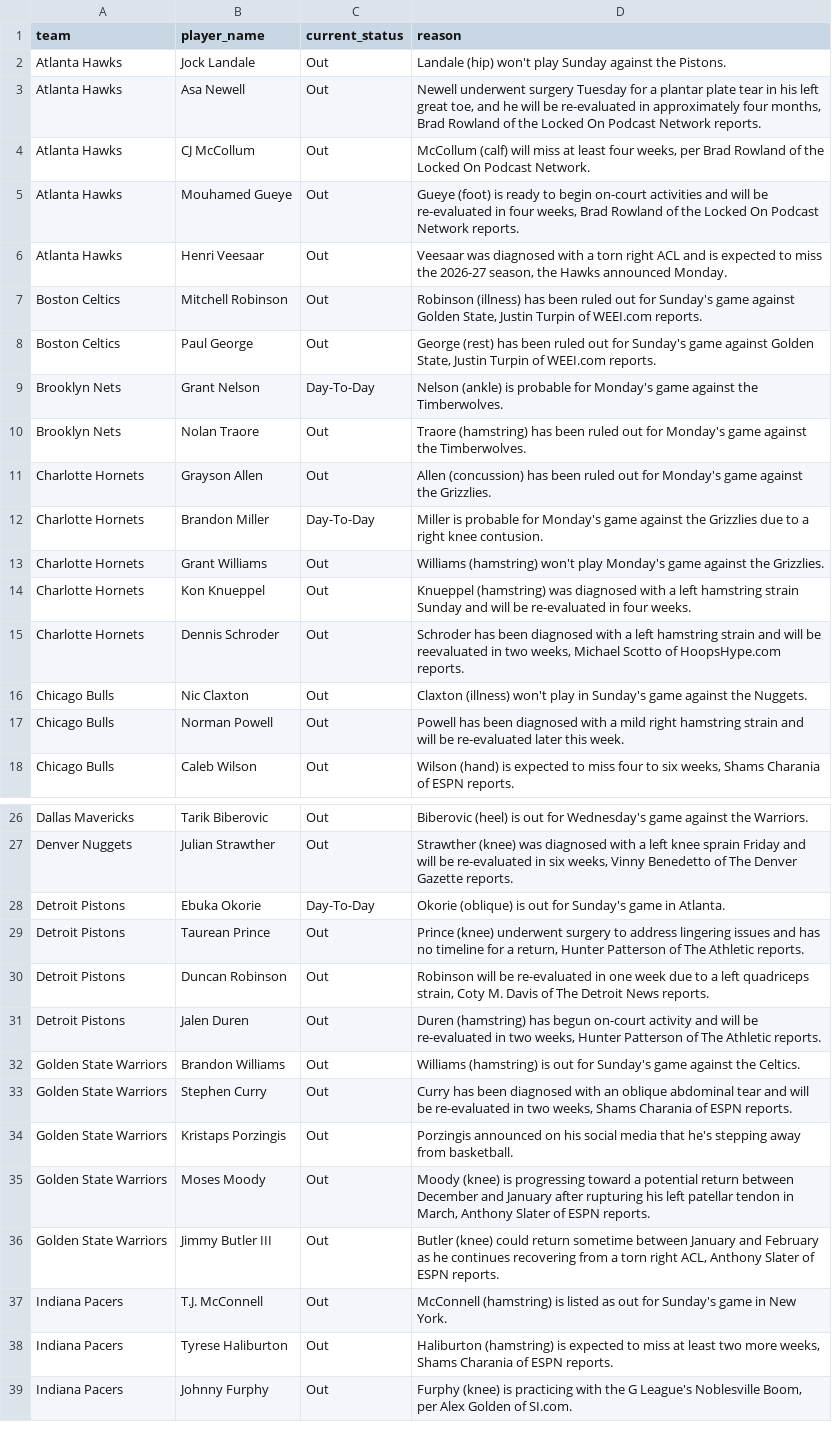
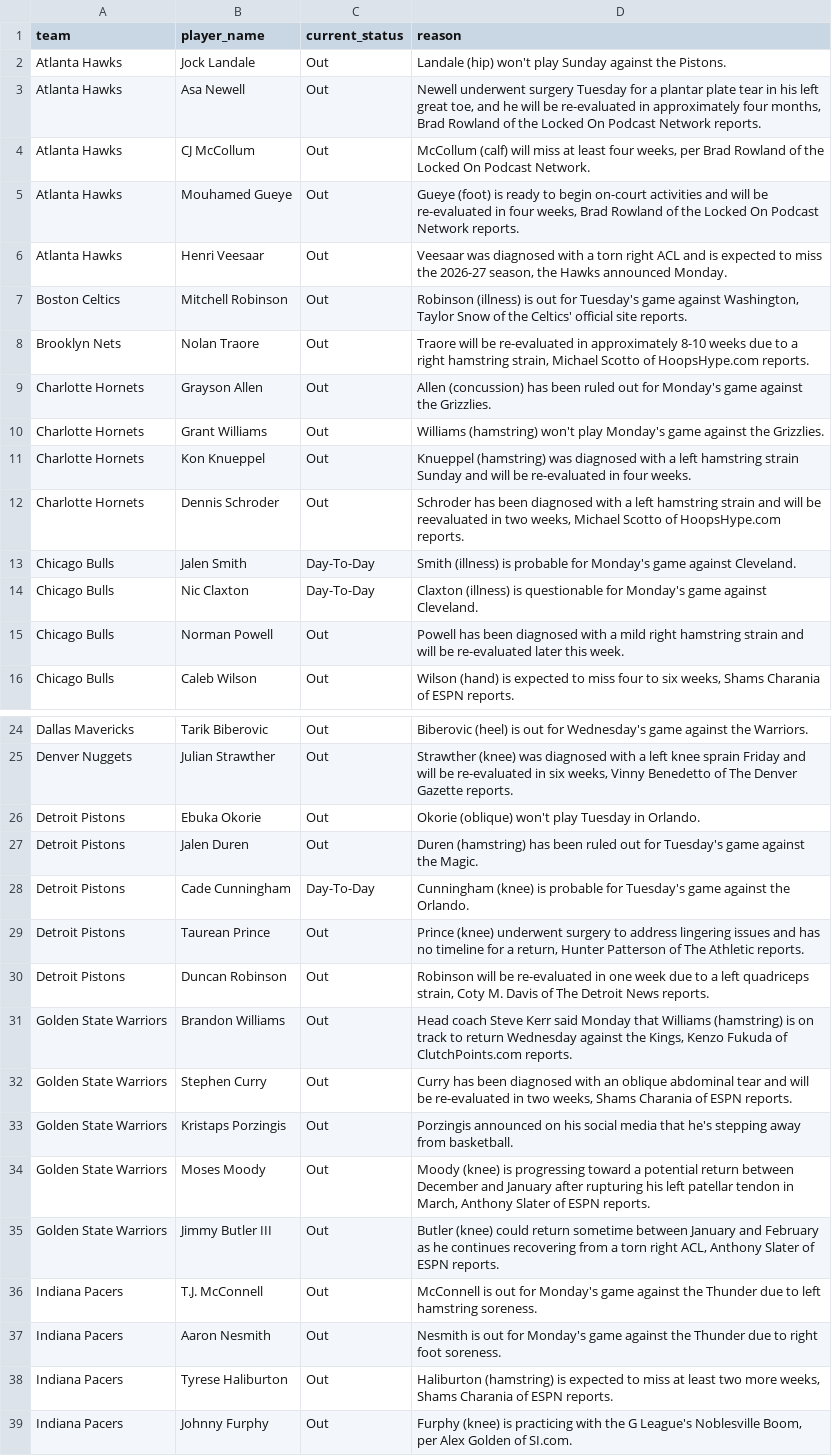
Before and after one commit to ct964817-lgtm/nba-predictor-2026, a CSV file: lesiones_nba.csv, drawn as a sheet; only a part is shown, gaps mark what is left out; the diff covers the shown part only.

```diff
--- a/lesiones_nba.csv
+++ b/lesiones_nba.csv
@@ -6,8 +6,5 @@ Atlanta Hawks,Mouhamed Gueye,Out,"Gueye (foot) is ready to begin on-court activi
 Atlanta Hawks,Henri Veesaar,Out,"Veesaar was diagnosed with a torn right ACL and is expected to miss the 2026-27 season, the Hawks announced Monday."
-Boston Celtics,Mitchell Robinson,Out,"Robinson (illness) has been ruled out for Sunday's game against Golden State, Justin Turpin of WEEI.com reports."
-Boston Celtics,Paul George,Out,"George (rest) has been ruled out for Sunday's game against Golden State, Justin Turpin of WEEI.com reports."
-Brooklyn Nets,Grant Nelson,Day-To-Day,Nelson (ankle) is probable for Monday's game against the Timberwolves.
-Brooklyn Nets,Nolan Traore,Out,Traore (hamstring) has been ruled out for Monday's game against the Timberwolves.
+Boston Celtics,Mitchell Robinson,Out,"Robinson (illness) is out for Tuesday's game against Washington, Taylor Snow of the Celtics' official site reports."
+Brooklyn Nets,Nolan Traore,Out,"Traore will be re-evaluated in approximately 8-10 weeks due to a right hamstring strain, Michael Scotto of HoopsHype.com reports."
 Charlotte Hornets,Grayson Allen,Out,Allen (concussion) has been ruled out for Monday's game against the Grizzlies.
-Charlotte Hornets,Brandon Miller,Day-To-Day,Miller is probable for Monday's game against the Grizzlies due to a right knee contusion.
 Charlotte Hornets,Grant Williams,Out,Williams (hamstring) won't play Monday's game against the Grizzlies.
@@ -15,3 +12,4 @@ Charlotte Hornets,Kon Knueppel,Out,Knueppel (hamstring) was diagnosed with a lef
 Charlotte Hornets,Dennis Schroder,Out,"Schroder has been diagnosed with a left hamstring strain and will be reevaluated in two weeks, Michael Scotto of HoopsHype.com reports."
-Chicago Bulls,Nic Claxton,Out,Claxton (illness) won't play in Sunday's game against the Nuggets.
+Chicago Bulls,Jalen Smith,Day-To-Day,Smith (illness) is probable for Monday's game against Cleveland.
+Chicago Bulls,Nic Claxton,Day-To-Day,Claxton (illness) is questionable for Monday's game against Cleveland.
 Chicago Bulls,Norman Powell,Out,Powell has been diagnosed with a mild right hamstring strain and will be re-evaluated later this week.
@@ -27,7 +25,8 @@ Dallas Mavericks,Tarik Biberovic,Out,Biberovic (heel) is out for Wednesday's gam
 Denver Nuggets,Julian Strawther,Out,"Strawther (knee) was diagnosed with a left knee sprain Friday and will be re-evaluated in six weeks, Vinny Benedetto of The Denver Gazette reports."
-Detroit Pistons,Ebuka Okorie,Day-To-Day,Okorie (oblique) is out for Sunday's game in Atlanta.
+Detroit Pistons,Ebuka Okorie,Out,Okorie (oblique) won't play Tuesday in Orlando.
+Detroit Pistons,Jalen Duren,Out,Duren (hamstring) has been ruled out for Tuesday's game against the Magic.
+Detroit Pistons,Cade Cunningham,Day-To-Day,Cunningham (knee) is probable for Tuesday's game against the Orlando.
 Detroit Pistons,Taurean Prince,Out,"Prince (knee) underwent surgery to address lingering issues and has no timeline for a return, Hunter Patterson of The Athletic reports."
 Detroit Pistons,Duncan Robinson,Out,"Robinson will be re-evaluated in one week due to a left quadriceps strain, Coty M. Davis of The Detroit News reports."
-Detroit Pistons,Jalen Duren,Out,"Duren (hamstring) has begun on-court activity and will be re-evaluated in two weeks, Hunter Patterson of The Athletic reports."
-Golden State Warriors,Brandon Williams,Out,Williams (hamstring) is out for Sunday's game against the Celtics.
+Golden State Warriors,Brandon Williams,Out,"Head coach Steve Kerr said Monday that Williams (hamstring) is on track to return Wednesday against the Kings, Kenzo Fukuda of ClutchPoints.com reports."
 Golden State Warriors,Stephen Curry,Out,"Curry has been diagnosed with an oblique abdominal tear and will be re-evaluated in two weeks, Shams Charania of ESPN reports."
@@ -36,3 +35,4 @@ Golden State Warriors,Moses Moody,Out,"Moody (knee) is progressing toward a pote
 Golden State Warriors,Jimmy Butler III,Out,"Butler (knee) could return sometime between January and February as he continues recovering from a torn right ACL, Anthony Slater of ESPN reports."
-Indiana Pacers,T.J. McConnell,Out,McConnell (hamstring) is listed as out for Sunday's game in New York.
+Indiana Pacers,T.J. McConnell,Out,McConnell is out for Monday's game against the Thunder due to left hamstring soreness.
+Indiana Pacers,Aaron Nesmith,Out,Nesmith is out for Monday's game against the Thunder due to right foot soreness.
 Indiana Pacers,Tyrese Haliburton,Out,"Haliburton (hamstring) is expected to miss at least two more weeks, Shams Charania of ESPN reports."
```
Also changed, not shown: 2 added rows, 10 removed rows and 14 edited cells elsewhere in this file.
